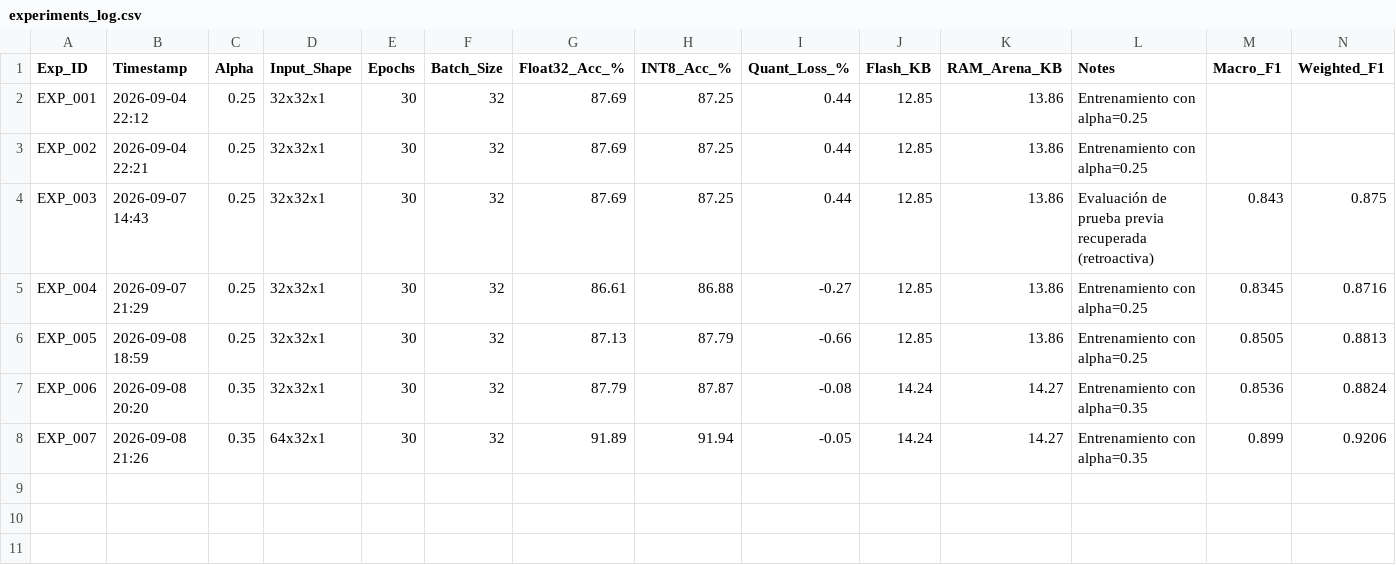
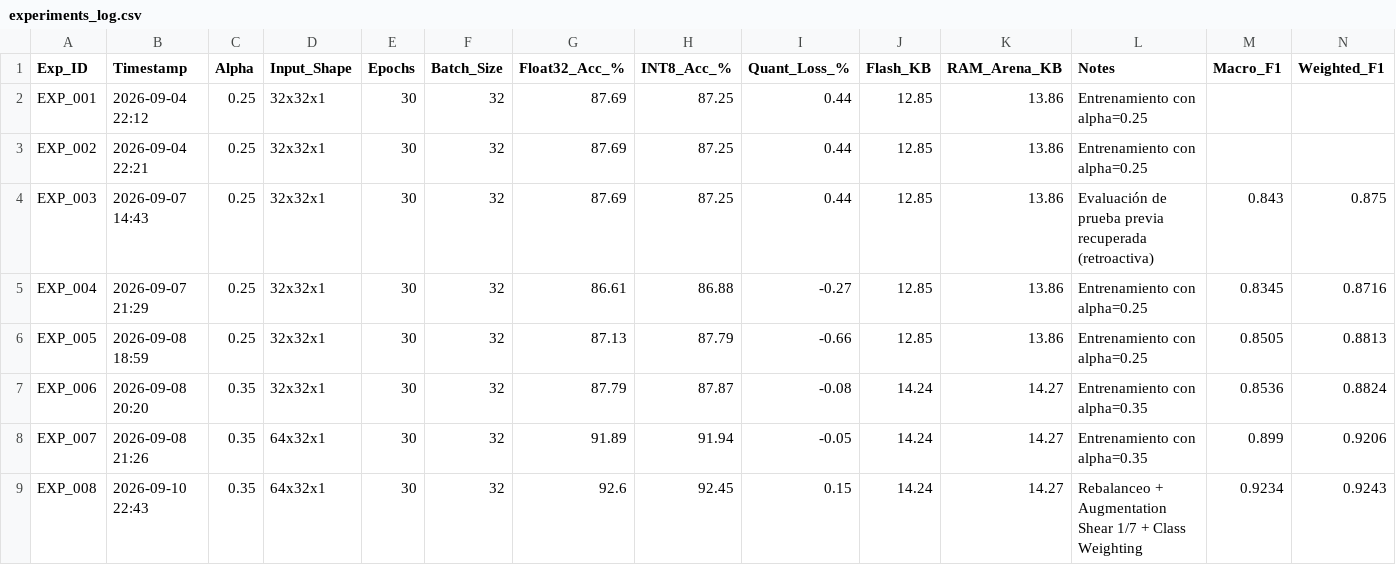
Before and after one commit to vaybar/poc_smart_water, a CSV file: TinyML_Digit_Classifier/experiments_log.csv, drawn as a sheet; only a part is shown; rows hold the shown columns only; the diff names each change by its address in the sheet, - before the commit and + after, or states it on an @@ line.

Commit message:
Fix: restaurar EXP_008 en CSV y prevenir sobreescritura de experimentos

```diff
--- a/TinyML_Digit_Classifier/experiments_log.csv
+++ b/TinyML_Digit_Classifier/experiments_log.csv
+row 9: EXP_008 | 2026-09-10 22:43 | 0.35 | 64x32x1 | 30 | 32 | 92.6 | 92.45 | 0.15 | 14.24 | 14.27 | Rebalanceo + Augmentation Shear 1/7 + Class Weighting | 0.9234 | 0.9243
```
Also changed, not shown: 1 other file.
